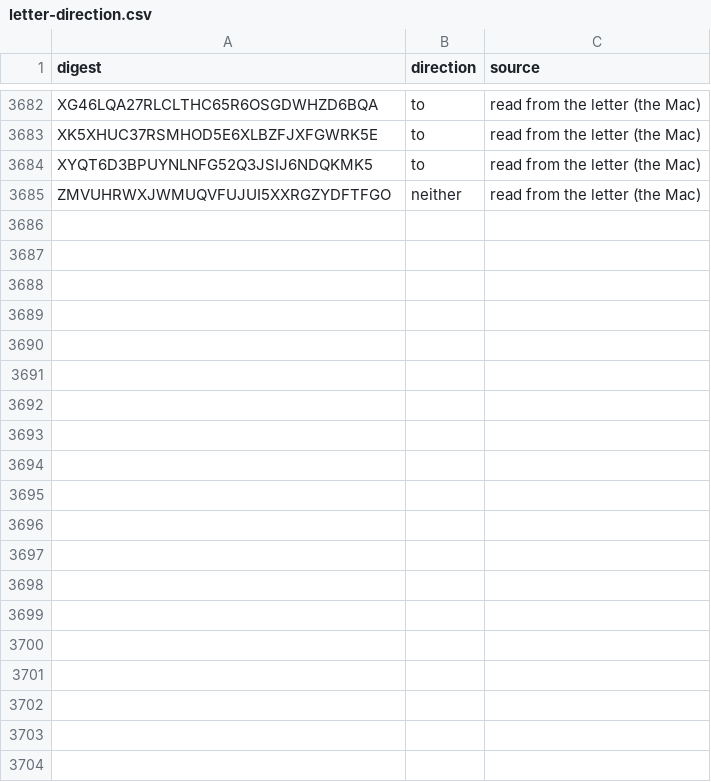
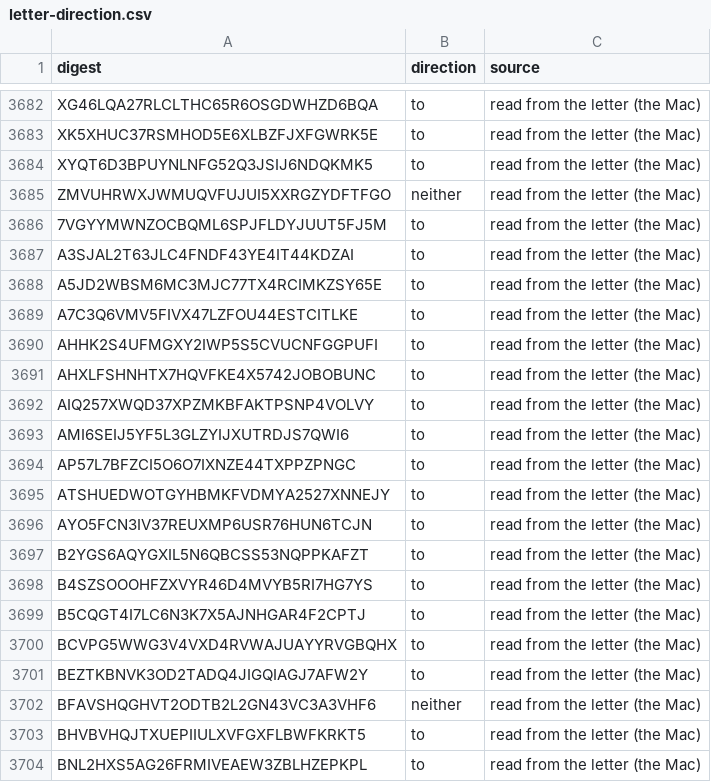
Before and after one commit to Robin-IA/Congressional-Letters-Dev, a CSV file: vocabulary/letter-direction.csv, drawn as a sheet; only a part is shown, gaps mark what is left out; the diff covers the shown part only; the diff names each change by its address in the sheet, - before the commit and + after, or states it on an @@ line.

```diff
--- a/vocabulary/letter-direction.csv
+++ b/vocabulary/letter-direction.csv
+row 3686: 7VGYYMWNZOCBQML6SPJFLDYJUUT5FJ5M | to | read from the letter (the Mac)
+row 3687: A3SJAL2T63JLC4FNDF43YE4IT44KDZAI | to | read from the letter (the Mac)
+row 3688: A5JD2WBSM6MC3MJC77TX4RCIMKZSY65E | to | read from the letter (the Mac)
+row 3689: A7C3Q6VMV5FIVX47LZFOU44ESTCITLKE | to | read from the letter (the Mac)
+row 3690: AHHK2S4UFMGXY2IWP5S5CVUCNFGGPUFI | to | read from the letter (the Mac)
+row 3691: AHXLFSHNHTX7HQVFKE4X5742JOBOBUNC | to | read from the letter (the Mac)
+row 3692: AIQ257XWQD37XPZMKBFAKTPSNP4VOLVY | to | read from the letter (the Mac)
+row 3693: AMI6SEIJ5YF5L3GLZYIJXUTRDJS7QWI6 | to | read from the letter (the Mac)
+row 3694: AP57L7BFZCI5O6O7IXNZE44TXPPZPNGC | to | read from the letter (the Mac)
+row 3695: ATSHUEDWOTGYHBMKFVDMYA2527XNNEJY | to | read from the letter (the Mac)
+row 3696: AYO5FCN3IV37REUXMP6USR76HUN6TCJN | to | read from the letter (the Mac)
+row 3697: B2YGS6AQYGXIL5N6QBCSS53NQPPKAFZT | to | read from the letter (the Mac)
+row 3698: B4SZSOOOHFZXVYR46D4MVYB5RI7HG7YS | to | read from the letter (the Mac)
+row 3699: B5CQGT4I7LC6N3K7X5AJNHGAR4F2CPTJ | to | read from the letter (the Mac)
+row 3700: BCVPG5WWG3V4VXD4RVWAJUAYYRVGBQHX | to | read from the letter (the Mac)
+row 3701: BEZTKBNVK3OD2TADQ4JIGQIAGJ7AFW2Y | to | read from the letter (the Mac)
+row 3702: BFAVSHQGHVT2ODTB2L2GN43VC3A3VHF6 | neither | read from the letter (the Mac)
+row 3703: BHVBVHQJTXUEPIIULXVFGXFLBWFKRKT5 | to | read from the letter (the Mac)
+row 3704: BNL2HXS5AG26FRMIVEAEW3ZBLHZEPKPL | to | read from the letter (the Mac)
```
Also changed, not shown: 16 added rows elsewhere in this file, letters-discarded/letters.csv, 7 other files.
